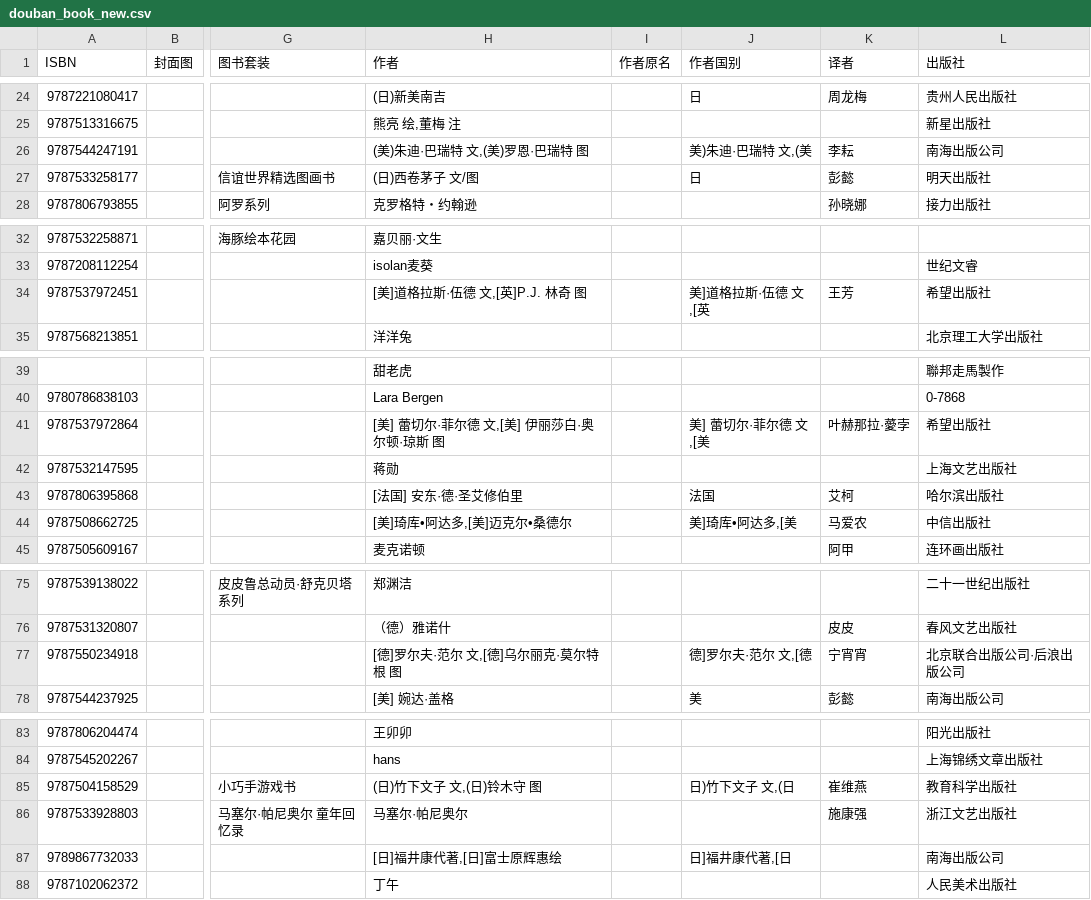
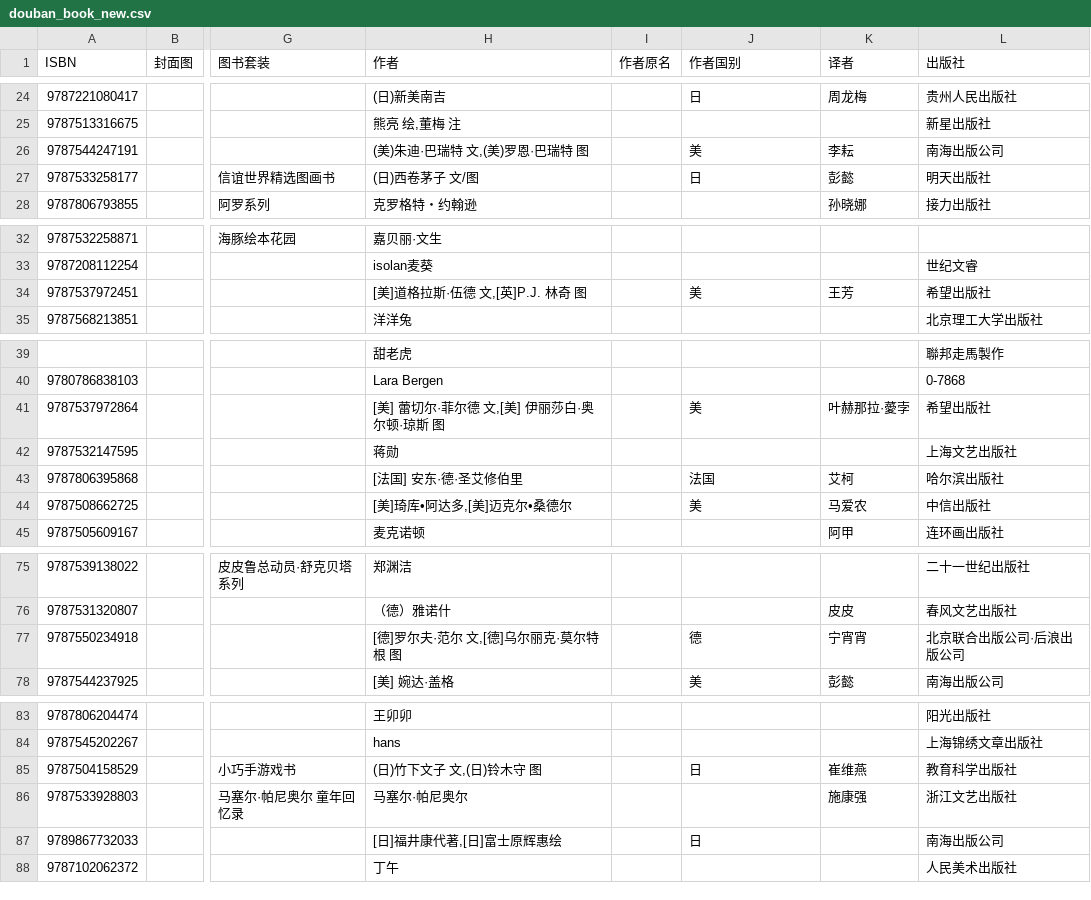
Before and after one commit to stmatengss/amazon_toy_spider, a CSV file: douban_book/douban_book_new.csv, drawn as a sheet; only a part is shown, gaps mark what is left out; the diff names each change by its address in the sheet, - before the commit and + after, or states it on an @@ line.

Commit message:
new test data

```diff
--- a/douban_book/douban_book_new.csv
+++ b/douban_book/douban_book_new.csv
-J26 (作者国别): 美)朱迪·巴瑞特 文,(美
+J26 (作者国别): 美
-J34 (作者国别): 美]道格拉斯·伍德 文,[英
+J34 (作者国别): 美
-J41 (作者国别): 美] 蕾切尔·菲尔德 文,[美
+J41 (作者国别): 美
-J44 (作者国别): 美]琦库•阿达多,[美
+J44 (作者国别): 美
-J77 (作者国别): 德]罗尔夫·范尔 文,[德
+J77 (作者国别): 德
-J85 (作者国别): 日)竹下文子 文,(日
+J85 (作者国别): 日
-J87 (作者国别): 日]福井康代著,[日
+J87 (作者国别): 日
```
